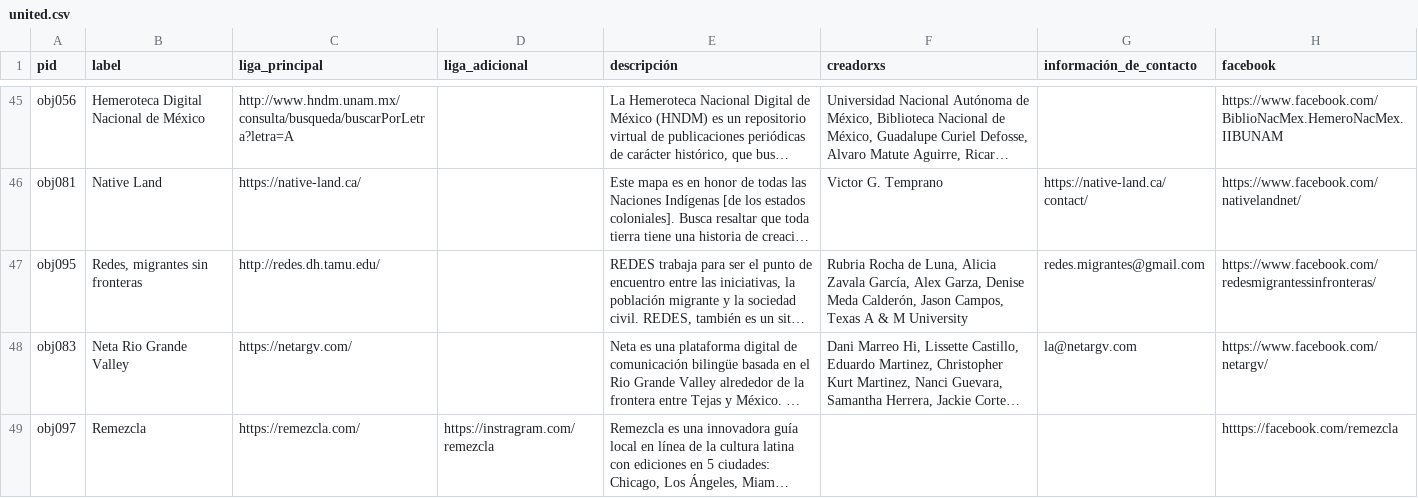
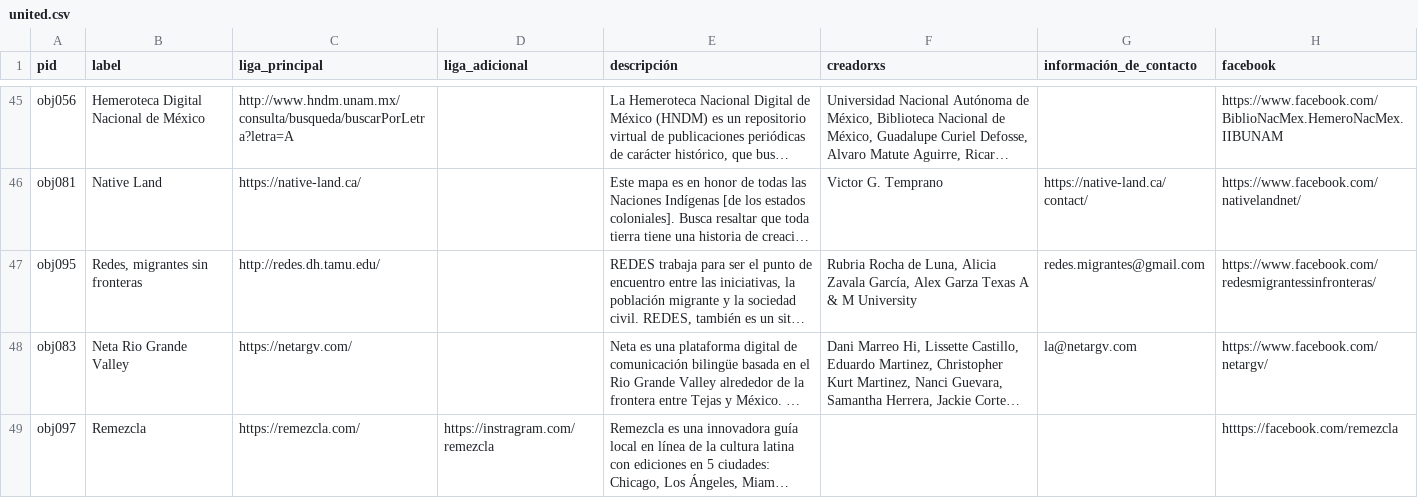
Before and after one commit to unitedfronteras/ufexhibicion_mexeua, a CSV file: _data/united.csv, drawn as a sheet; only a part is shown, gaps mark what is left out; long unchanged cells end in …; the diff names each change by its address in the sheet, - before the commit and + after, or states it on an @@ line.

```diff
--- a/_data/united.csv
+++ b/_data/united.csv
-F47 (creadorxs): …García, Alex Garza, Denise Meda Calderón, Jason Campos, Texas A…
+F47 (creadorxs): …García, Alex Garza Texas A…
```
Also changed, not shown: 1 other file.
